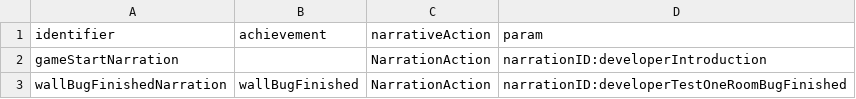
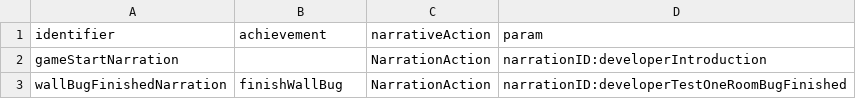
Before and after one commit to flavedogame/Find-A-Bug, a CSV file: Assets/StreamingAssets/narrative.csv, drawn as a sheet.

Commit message:
enable first narrative action at beginning

```diff
--- a/Assets/StreamingAssets/narrative.csv
+++ b/Assets/StreamingAssets/narrative.csv
@@ -2,2 +2,2 @@ identifier,achievement,narrativeAction,param
 gameStartNarration,,NarrationAction,narrationID:developerIntroduction
-wallBugFinishedNarration,wallBugFinished,NarrationAction,narrationID:developerTestOneRoomBugFinished
+wallBugFinishedNarration,finishWallBug,NarrationAction,narrationID:developerTestOneRoomBugFinished
```
Also changed, not shown: 3 other files.
